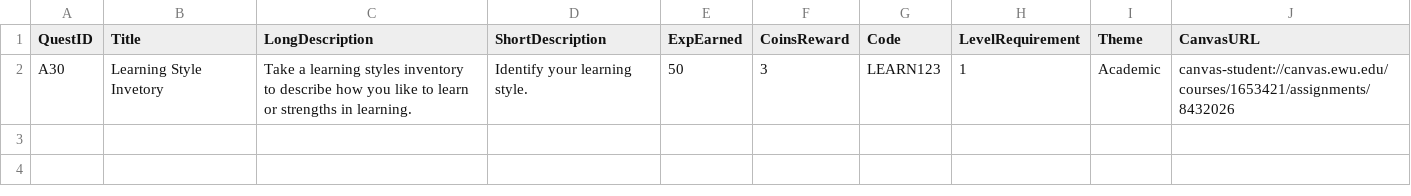
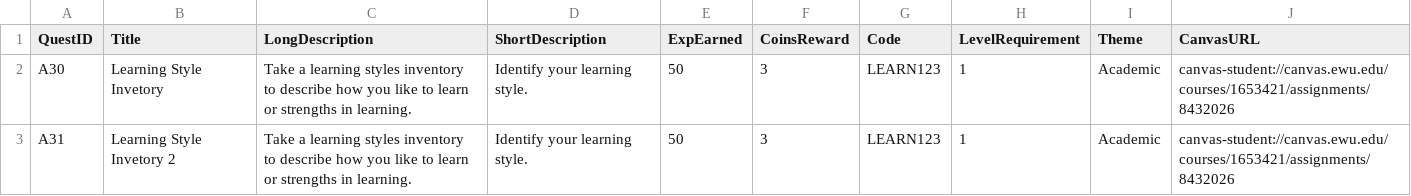
Before and after one commit to JohanneJayde/Eagle-Adventures, a CSV file: Assets/data/Quests.csv, drawn as a sheet; the diff names each change by its address in the sheet, - before the commit and + after, or states it on an @@ line.

Commit message:
added simple rendering of all the quests found in quests.csv. They are using a simple prefab cloning technique

```diff
--- a/Assets/data/Quests.csv
+++ b/Assets/data/Quests.csv
+row 3: A31 | Learning Style Invetory 2 | Take a learning styles inventory to describe how you like to learn or strengths in learning. | Identify your learning style. | 50 | 3 | LEARN123 | 1 | Academic | canvas-student://canvas.ewu.edu/courses/1653421/assignments/8432026
```
Also changed, not shown: 3 other files.
